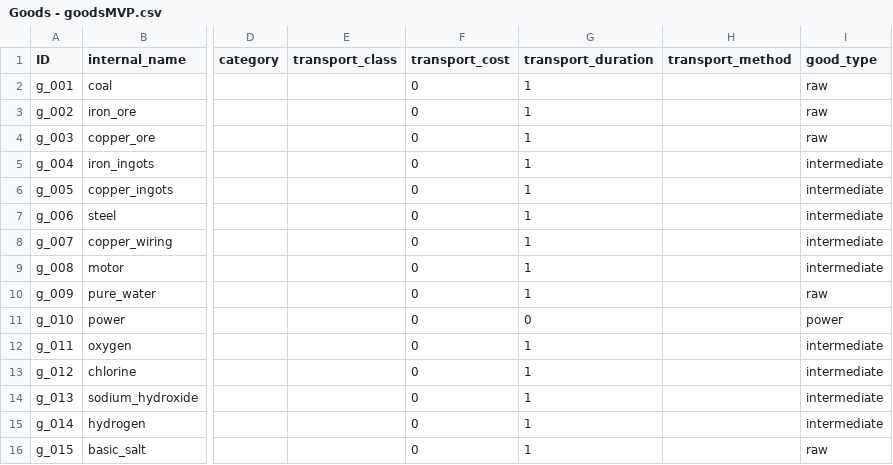
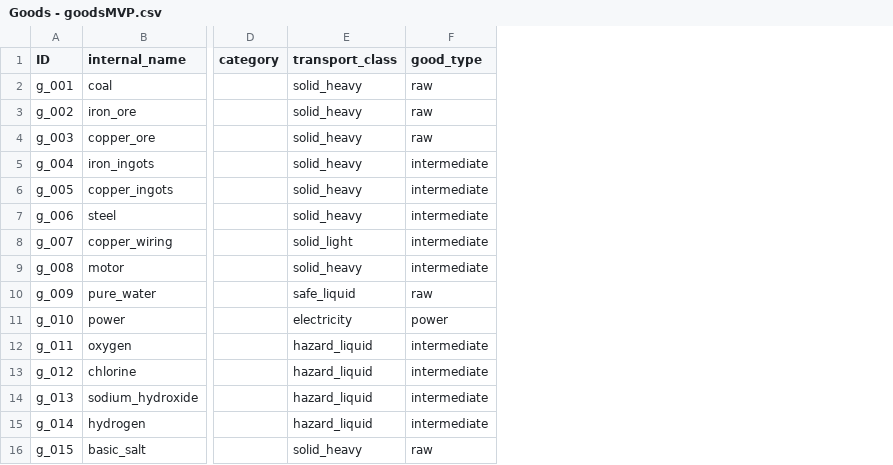
Before and after one commit to LongPigBlankets/price-of-everything, a CSV file: price-of-everything-0.1/data/Goods - goodsMVP.csv, drawn as a sheet; only a part is shown, gaps mark what is left out; the diff names each change by its address in the sheet, - before the commit and + after, or states it on an @@ line.

```diff
--- a/price-of-everything-0.1/data/Goods - goodsMVP.csv
+++ b/price-of-everything-0.1/data/Goods - goodsMVP.csv
-column F (transport_cost), rows 2-16: all 0
-column G (transport_duration), rows 2-16: 1 | 1 | 1 | 1 | 1 | 1 | 1 | 1 | 1 | 0 | 1 | 1 | 1 | 1 | 1
-column H (transport_method), empty
-E2:E7 (transport_class): (empty)
+E2:E7 (transport_class): solid_heavy
-E8 (transport_class): (empty)
+E8 (transport_class): solid_light
-E9 (transport_class): (empty)
+E9 (transport_class): solid_heavy
-E10 (transport_class): (empty)
+E10 (transport_class): safe_liquid
-E11 (transport_class): (empty)
+E11 (transport_class): electricity
-E12:E15 (transport_class): (empty)
+E12:E15 (transport_class): hazard_liquid
-E16 (transport_class): (empty)
+E16 (transport_class): solid_heavy
```
Also changed, not shown: 1 other file.
